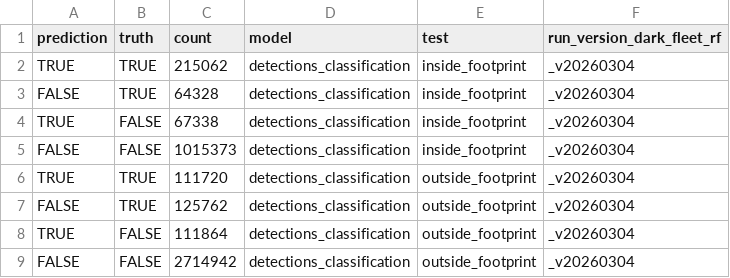
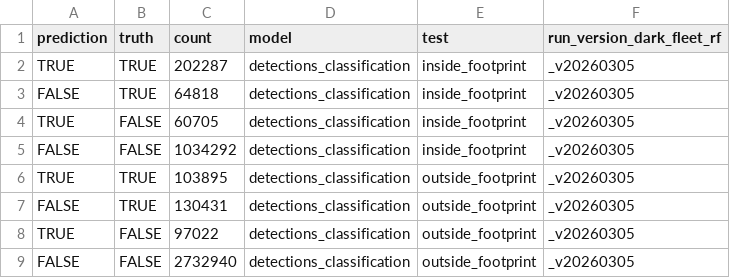
Before and after one commit to emlab-ucsb/paper-ocean-ghg, a CSV file: data/gfw/performance_detections_cls_conf_mat.csv, drawn as a sheet.

```diff
--- a/data/gfw/performance_detections_cls_conf_mat.csv
+++ b/data/gfw/performance_detections_cls_conf_mat.csv
@@ -1,9 +1,9 @@
 prediction,truth,count,model,test,run_version_dark_fleet_rf
-TRUE,TRUE,215062,detections_classification,inside_footprint,_v20260304
-FALSE,TRUE,64328,detections_classification,inside_footprint,_v20260304
-TRUE,FALSE,67338,detections_classification,inside_footprint,_v20260304
-FALSE,FALSE,1015373,detections_classification,inside_footprint,_v20260304
-TRUE,TRUE,111720,detections_classification,outside_footprint,_v20260304
-FALSE,TRUE,125762,detections_classification,outside_footprint,_v20260304
-TRUE,FALSE,111864,detections_classification,outside_footprint,_v20260304
-FALSE,FALSE,2714942,detections_classification,outside_footprint,_v20260304
+TRUE,TRUE,202287,detections_classification,inside_footprint,_v20260305
+FALSE,TRUE,64818,detections_classification,inside_footprint,_v20260305
+TRUE,FALSE,60705,detections_classification,inside_footprint,_v20260305
+FALSE,FALSE,1034292,detections_classification,inside_footprint,_v20260305
+TRUE,TRUE,103895,detections_classification,outside_footprint,_v20260305
+FALSE,TRUE,130431,detections_classification,outside_footprint,_v20260305
+TRUE,FALSE,97022,detections_classification,outside_footprint,_v20260305
+FALSE,FALSE,2732940,detections_classification,outside_footprint,_v20260305
```
Also changed, not shown: data/gfw/number_s1_imaged_months_by_pixel.csv, data/gfw/performance_detections_cls_roc_pr_curves.csv, 7 other files.
